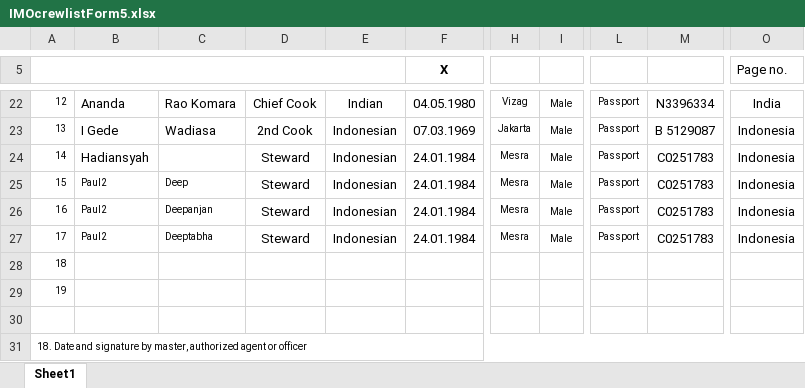
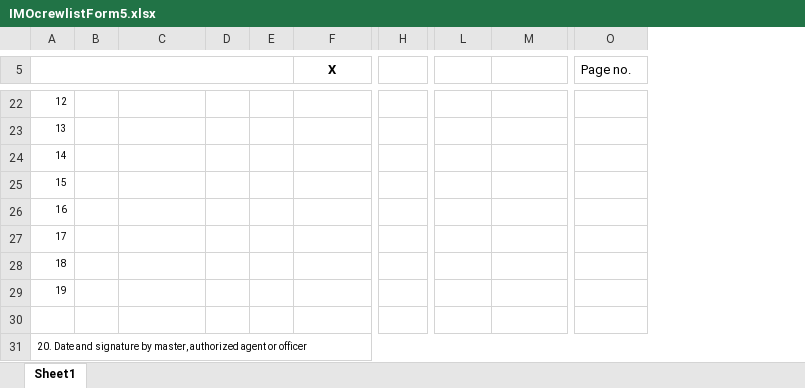
Before and after one commit to dheemandutta/resthours, an Excel workbook: TM.RestHour/Uploads/IMOcrewlistForm5.xlsx, sheet Sheet1, drawn as a sheet; only a part is shown, gaps mark what is left out; values as stored, in another font and other column widths than the file's, no borders; removed rows and columns are numbered as before the commit, all else as after; the diff covers the shown part only; the diff names each change by its address in the sheet, - before the commit and + after, or states it on an @@ line.

```diff
--- a/TM.RestHour/Uploads/IMOcrewlistForm5.xlsx (sheet Sheet1)
+++ b/TM.RestHour/Uploads/IMOcrewlistForm5.xlsx (sheet Sheet1)
-column B, rows 22-27: Ananda | I Gede | Hadiansyah | Paul2 | Paul2 | Paul2
+column B, empty
-column D, rows 22-27: Chief Cook | 2nd Cook | Steward | Steward | Steward | Steward
-column E, rows 22-27: Indian | Indonesian | Indonesian | Indonesian | Indonesian | Indonesian
+column D, empty
+column E, empty
-column I, rows 22-27: all Male
-C22: Rao Komara
+C22: (empty)
-F22 (X): 04.05.1980
+F22 (X): (empty)
-H22: Vizag
+H22: (empty)
-L22:L27: Passport
+L22:L27: (empty)
-M22: N3396334
+M22: (empty)
-O22 (Page no.): India
+O22 (Page no.): (empty)
-C23: Wadiasa
+C23: (empty)
-F23 (X): 07.03.1969
+F23 (X): (empty)
-H23: Jakarta
+H23: (empty)
-M23: B 5129087
+M23: (empty)
-O23:O27 (Page no.): Indonesia
+O23:O27 (Page no.): (empty)
-F24:F27 (X): 24.01.1984
+F24:F27 (X): (empty)
-H24:H27: Mesra
+H24:H27: (empty)
-M24:M27: C0251783
+M24:M27: (empty)
-C25: Deep
+C25: (empty)
-C26: Deepanjan
+C26: (empty)
-C27: Deeptabha
+C27: (empty)
-M27:N27 merged
-A31: 18. Date and…
+A31: 20. Date and…
```
Also changed, not shown: 3 added columns and 63 edited cells elsewhere in this sheet, TM.RestHour/Import/IMOcrewlistForm5.xlsx, TM.RestHour/Import/IMOcrewlistForm5_Old.xlsx, 7 other files.
